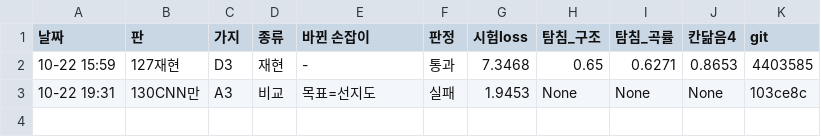
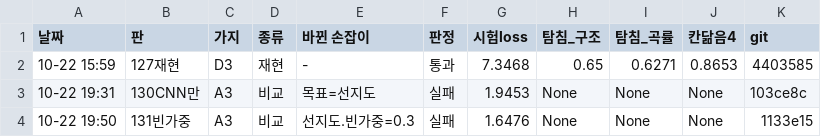
Before and after one commit to sigongjoa/art2real, a TSV file: 하네스/results.tsv, drawn as a sheet; the diff names each change by its address in the sheet, - before the commit and + after, or states it on an @@ line.

```diff
--- a/하네스/results.tsv
+++ b/하네스/results.tsv
+row 4: 10-22 19:50 | 131빈가중 | A3 | 비교 | 선지도.빈가중=0.3 | 실패 | 1.6476 | None | None | None | 1133e15
```
Also changed, not shown: 20 other files.
